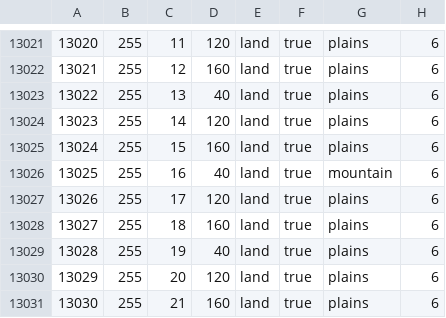
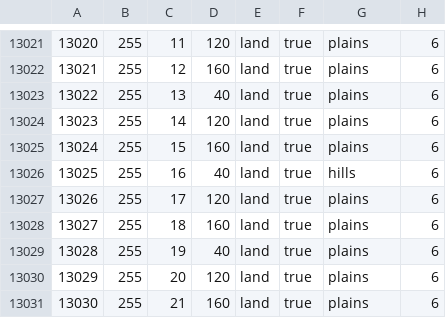
Before and after one commit to 1Shinzou/Lastorical, a CSV file: map/definition.csv, drawn as a sheet; only a part is shown, gaps mark what is left out.

Commit message:
IwoJima Hill instead of mountain

```diff
--- a/map/definition.csv
+++ b/map/definition.csv
@@ -13025,3 +13025,3 @@
 13024;255;15;160;land;true;plains;6
-13025;255;16;40;land;true;mountain;6
+13025;255;16;40;land;true;hills;6
 13026;255;17;120;land;true;plains;6
```
